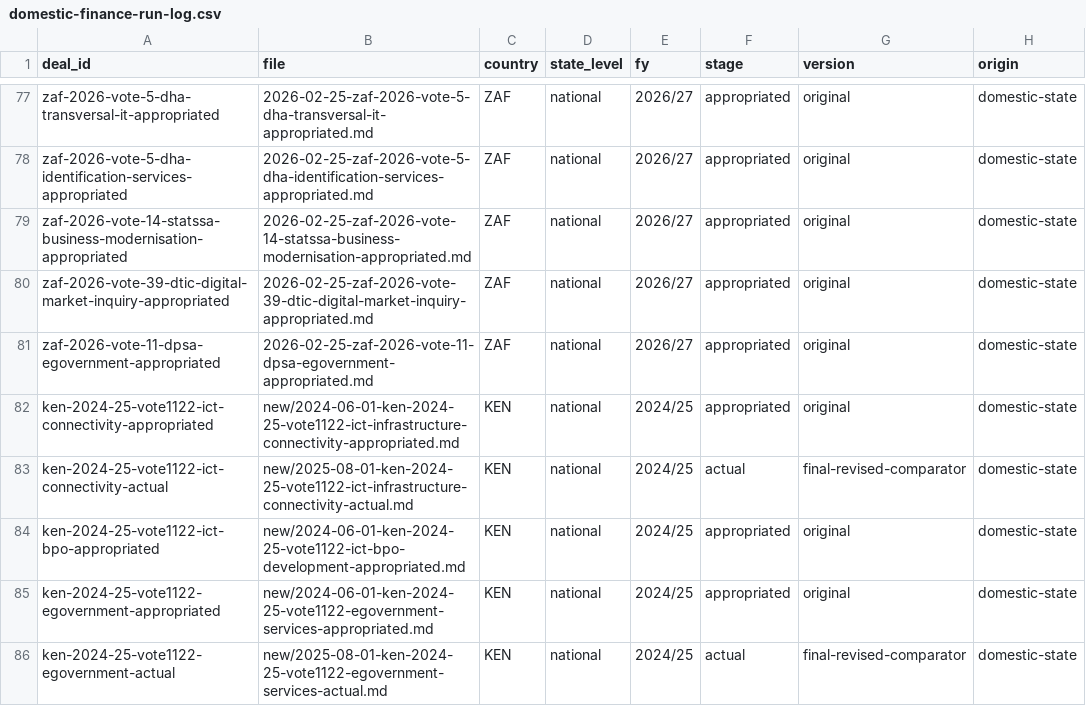
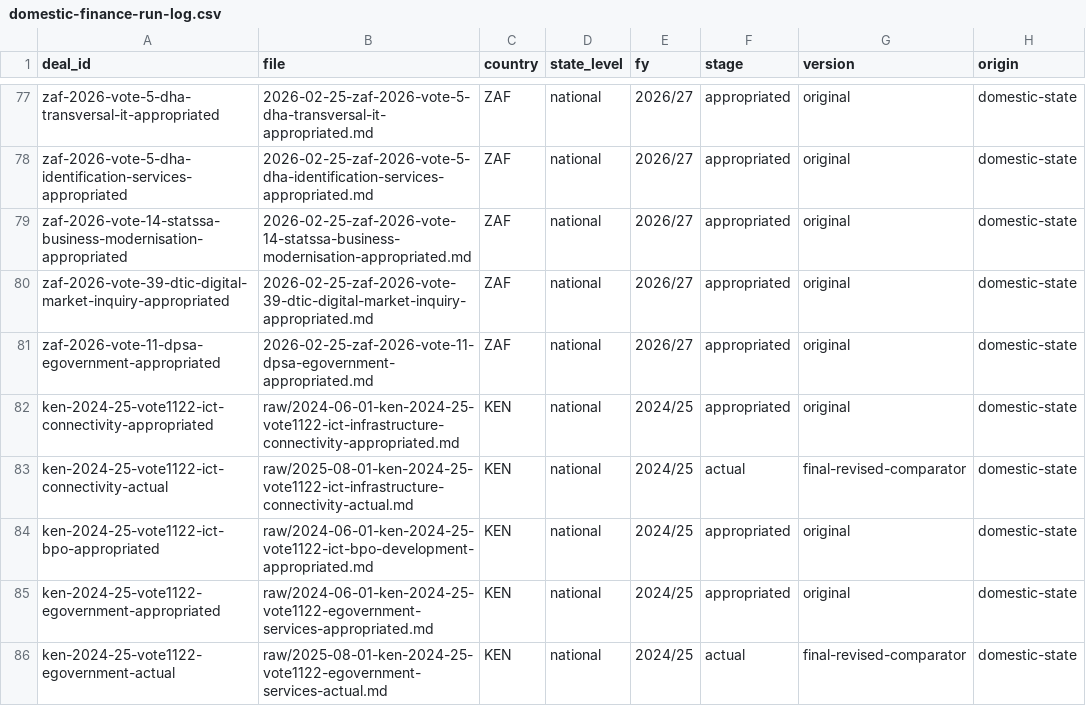
Before and after one commit to bill-anderson/OSINT, a CSV file: documentation/domestic-finance-run-log.csv, drawn as a sheet; only a part is shown, gaps mark what is left out; the diff covers the shown part only; the diff names each change by its address in the sheet, - before the commit and + after, or states it on an @@ line.

Commit message:
ingest+finance compile: 7 AGO budget records admitted, AGO Financing recompiled (update-wiki iter 2)

```diff
--- a/documentation/domestic-finance-run-log.csv
+++ b/documentation/domestic-finance-run-log.csv
-B82 (file): new/2024-06-01-ken-2024-25-vote1122-ict-infrastructure-connectivity-appropriated.md
+B82 (file): raw/2024-06-01-ken-2024-25-vote1122-ict-infrastructure-connectivity-appropriated.md
-B83 (file): new/2025-08-01-ken-2024-25-vote1122-ict-infrastructure-connectivity-actual.md
+B83 (file): raw/2025-08-01-ken-2024-25-vote1122-ict-infrastructure-connectivity-actual.md
-B84 (file): new/2024-06-01-ken-2024-25-vote1122-ict-bpo-development-appropriated.md
+B84 (file): raw/2024-06-01-ken-2024-25-vote1122-ict-bpo-development-appropriated.md
-B85 (file): new/2024-06-01-ken-2024-25-vote1122-egovernment-services-appropriated.md
+B85 (file): raw/2024-06-01-ken-2024-25-vote1122-egovernment-services-appropriated.md
-B86 (file): new/2025-08-01-ken-2024-25-vote1122-egovernment-services-actual.md
+B86 (file): raw/2025-08-01-ken-2024-25-vote1122-egovernment-services-actual.md
```
Also changed, not shown: 12 edited cells elsewhere in this file, 15 other files.
